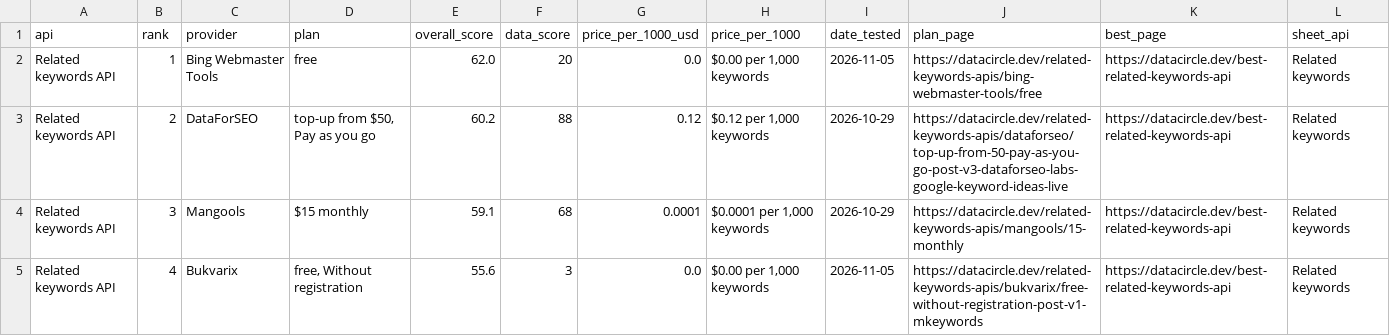
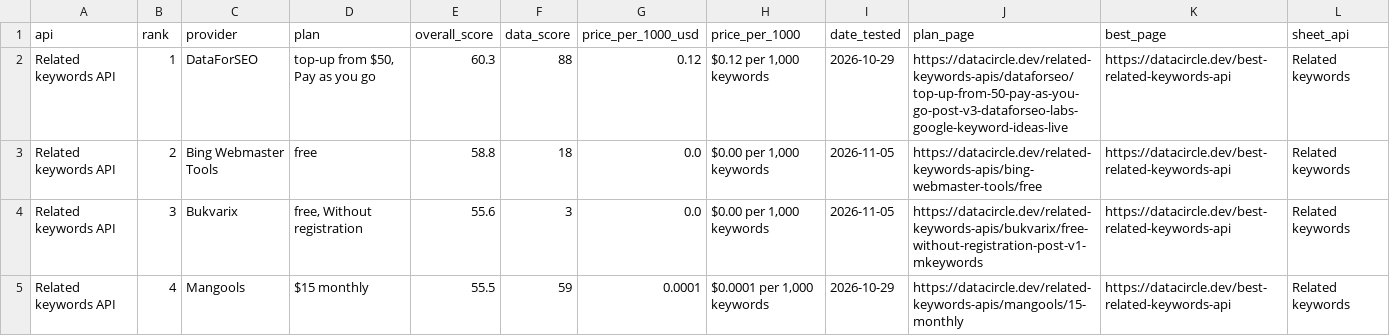
Before and after one commit to waynehamadi/best-related-keywords-api, a CSV file: results.csv, drawn as a sheet; only a part is shown; the diff covers the shown part only.

Commit message:
Benchmark results from datacircle.dev

```diff
--- a/results.csv
+++ b/results.csv
@@ -1,5 +1,5 @@
 api,rank,provider,plan,overall_score,data_score,price_per_1000_usd,price_per_1000,date_tested,plan_page,best_page,sheet_api
-Related keywords API,1,Bing Webmaster Tools,free,62.0,20,0.0,"$0.00 per 1,000 keywords",2026-11-05,https://datacircle.dev/related-keywords-apis/bing-webmaster-tools/free,https://datacircle.dev/best-related-keywords-api,Related keywords
-Related keywords API,2,DataForSEO,"top-up from $50, Pay as you go",60.2,88,0.12,"$0.12 per 1,000 keywords",2026-10-29,https://datacircle.dev/related-keywords-apis/dataforseo/top-up-from-50-pay-as-you-go-post-v3-dataforseo-labs-google-keyword-ideas-live,https://datacircle.dev/best-related-keywords-api,Related keywords
-Related keywords API,3,Mangools,$15 monthly,59.1,68,0.0001,"$0.0001 per 1,000 keywords",2026-10-29,https://datacircle.dev/related-keywords-apis/mangools/15-monthly,https://datacircle.dev/best-related-keywords-api,Related keywords
-Related keywords API,4,Bukvarix,"free, Without registration",55.6,3,0.0,"$0.00 per 1,000 keywords",2026-11-05,https://datacircle.dev/related-keywords-apis/bukvarix/free-without-registration-post-v1-mkeywords,https://datacircle.dev/best-related-keywords-api,Related keywords
+Related keywords API,1,DataForSEO,"top-up from $50, Pay as you go",60.3,88,0.12,"$0.12 per 1,000 keywords",2026-10-29,https://datacircle.dev/related-keywords-apis/dataforseo/top-up-from-50-pay-as-you-go-post-v3-dataforseo-labs-google-keyword-ideas-live,https://datacircle.dev/best-related-keywords-api,Related keywords
+Related keywords API,2,Bing Webmaster Tools,free,58.8,18,0.0,"$0.00 per 1,000 keywords",2026-11-05,https://datacircle.dev/related-keywords-apis/bing-webmaster-tools/free,https://datacircle.dev/best-related-keywords-api,Related keywords
+Related keywords API,3,Bukvarix,"free, Without registration",55.6,3,0.0,"$0.00 per 1,000 keywords",2026-11-05,https://datacircle.dev/related-keywords-apis/bukvarix/free-without-registration-post-v1-mkeywords,https://datacircle.dev/best-related-keywords-api,Related keywords
+Related keywords API,4,Mangools,$15 monthly,55.5,59,0.0001,"$0.0001 per 1,000 keywords",2026-10-29,https://datacircle.dev/related-keywords-apis/mangools/15-monthly,https://datacircle.dev/best-related-keywords-api,Related keywords
```
Also changed, not shown: 5 added rows and 40 edited cells elsewhere in this file, 1 other file.
